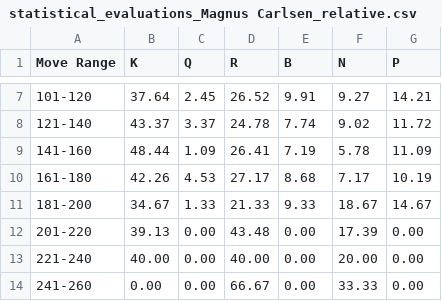
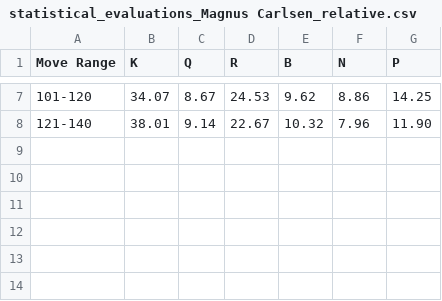
Before and after one commit to cyrilgabriele/ChessOps, a CSV file: statistics/statistical_evaluations_Magnus Carlsen_relative.csv, drawn as a sheet; only a part is shown, gaps mark what is left out; the diff covers the shown part only.

Commit message:
redo statistical evaluations on correct data (limited to 140 plies now for consistency)

```diff
--- a/statistics/statistical_evaluations_Magnus Carlsen_relative.csv
+++ b/statistics/statistical_evaluations_Magnus Carlsen_relative.csv
@@ -7,8 +7,2 @@ Move Range,K,Q,R,B,N,P
-101-120,37.64,2.45,26.52,9.91,9.27,14.21
-121-140,43.37,3.37,24.78,7.74,9.02,11.72
-141-160,48.44,1.09,26.41,7.19,5.78,11.09
-161-180,42.26,4.53,27.17,8.68,7.17,10.19
-181-200,34.67,1.33,21.33,9.33,18.67,14.67
-201-220,39.13,0.00,43.48,0.00,17.39,0.00
-221-240,40.00,0.00,40.00,0.00,20.00,0.00
-241-260,0.00,0.00,66.67,0.00,33.33,0.00
+101-120,34.07,8.67,24.53,9.62,8.86,14.25
+121-140,38.01,9.14,22.67,10.32,7.96,11.90
```
Also changed, not shown: 30 edited cells elsewhere in this file, 17 other files.
